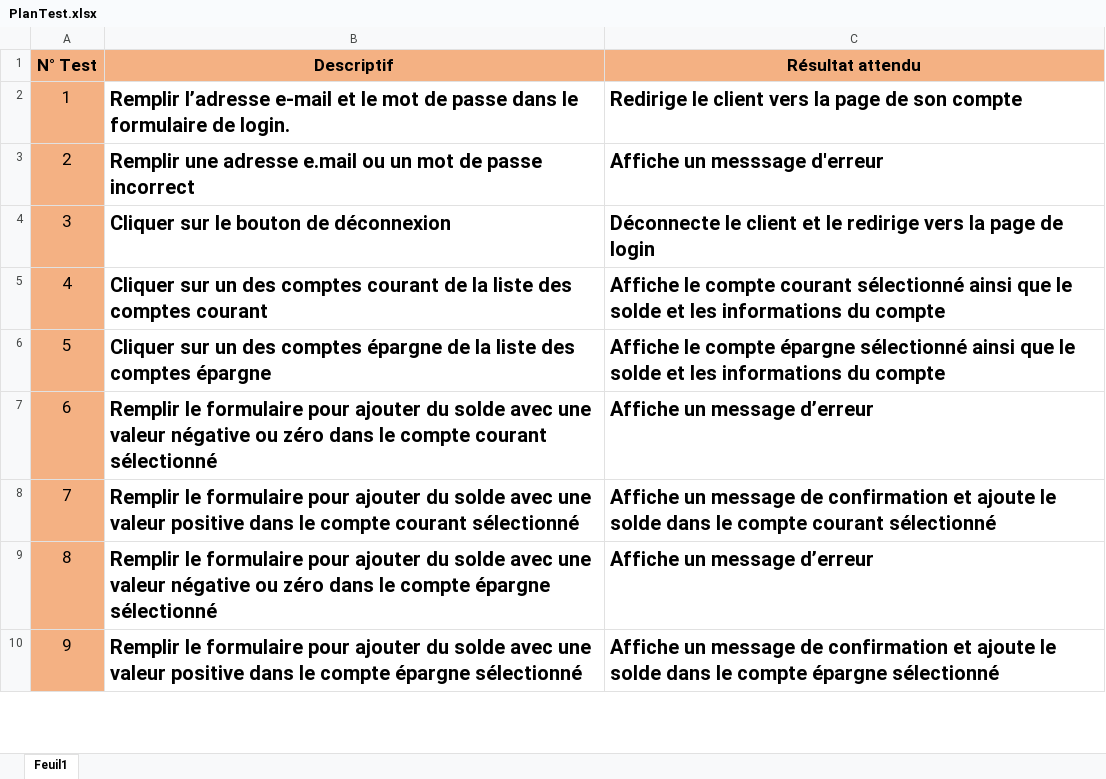
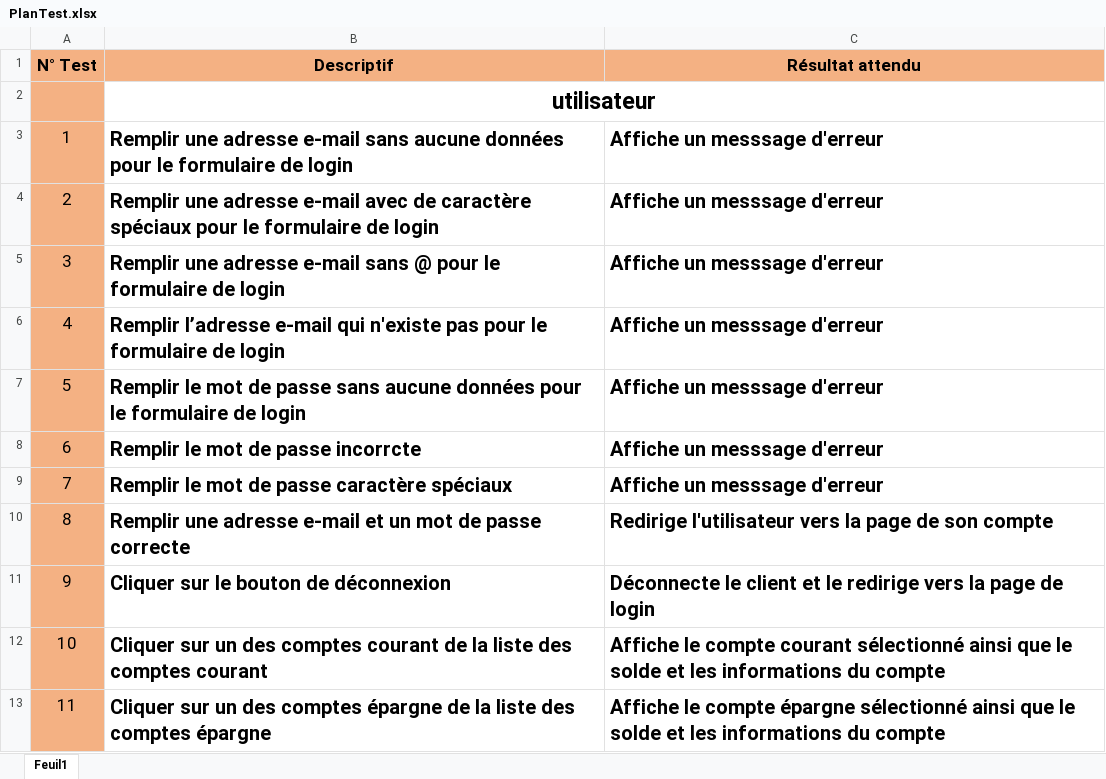
Before and after one commit to AlexandreBBCH/JamoulOfficial, an Excel workbook: PlanTest.xlsx, sheet Feuil1, drawn as a sheet; only a part is shown; the shorter side is filled out with more unchanged rows; values as stored, in another font and other column widths than the file's, no borders; removed rows and columns are numbered as before the commit, all else as after; the diff covers the shown part only; the diff names each change by its address in the sheet, - before the commit and + after, or states it on an @@ line.

Commit message:
Add files via upload
Update plan de test

```diff
--- a/PlanTest.xlsx (sheet Feuil1)
+++ b/PlanTest.xlsx (sheet Feuil1)
-row 2: 1 | Remplir l’adresse e-mail et le mot de passe dans le formulaire de login. | Redirige le client vers la page de son compte
+row 2:  | utilisateur
+row 3: 1 | Remplir une adresse e-mail sans aucune données pour le formulaire de login | Affiche un messsage d'erreur
+row 4: 2 | Remplir une adresse e-mail avec de caractère spéciaux pour le formulaire de login | Affiche un messsage d'erreur
@@ column A (N° Test) renumbered between rows 5 and 34 @@
-B5 (Descriptif): …une adresse e.mail ou un mot de passe incorrect
+B5 (Descriptif): …une adresse e-mail sans @ pour le formulaire de login
+row 6: 4 | Remplir l’adresse e-mail qui n'existe pas pour le formulaire de login | Affiche un messsage d'erreur
+row 7: 5 | Remplir le mot de passe sans aucune données pour le formulaire de login | Affiche un messsage d'erreur
+row 8: 6 | Remplir le mot de passe incorrcte | Affiche un messsage d'erreur
+row 9: 7 | Remplir le mot de passe caractère spéciaux | Affiche un messsage d'erreur
+row 10: 8 | Remplir une adresse e-mail et un mot de passe correcte | Redirige l'utilisateur vers la page de son compte
```
Also changed, not shown: 21 added rows elsewhere in this sheet.
